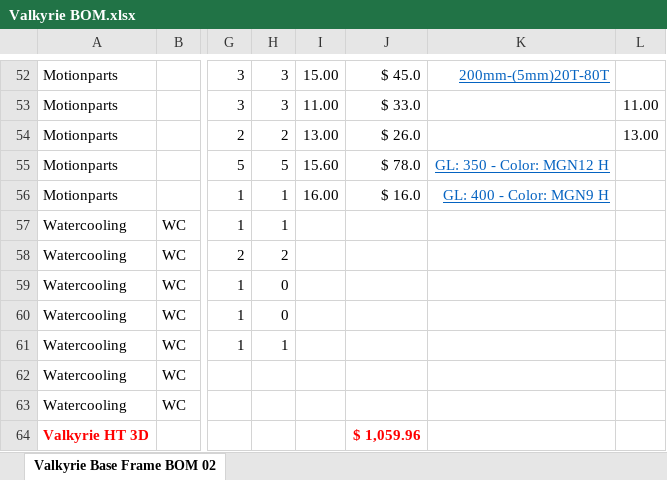
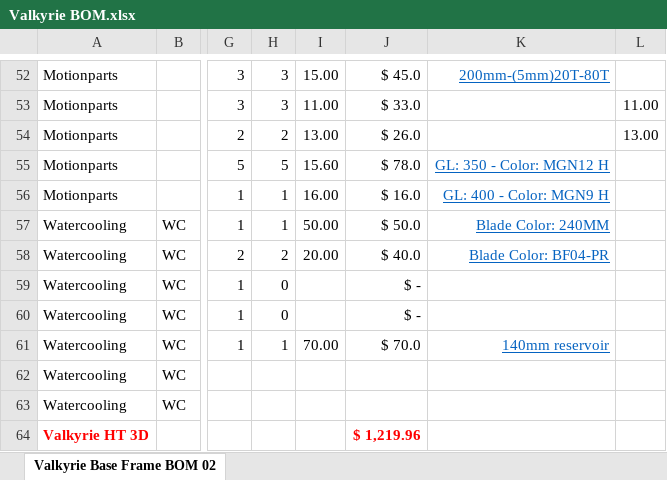
Before and after one commit to RoyBerntsenDesign/Project-Valkyrie, an Excel workbook: Document Library/Bill Of Materials/Valkyrie BOM.xlsx, sheet Valkyrie Base Frame BOM 02, drawn as a sheet; only a part is shown, gaps mark what is left out; values as stored, in another font and other column widths than the file's, no borders; charts and pictures not drawn; the diff names each change by its address in the sheet, - before the commit and + after, or states it on an @@ line.

```diff
--- a/Document Library/Bill Of Materials/Valkyrie BOM.xlsx (sheet Valkyrie Base Frame BOM 02)
+++ b/Document Library/Bill Of Materials/Valkyrie BOM.xlsx (sheet Valkyrie Base Frame BOM 02)
-I57: (empty)
+I57: 50.00
-J57: (empty)
+J57: $ 50.0
-K57: (empty)
+K57: Blade Color: 240MM
-I58: (empty)
+I58: 20.00
-J58: (empty)
+J58: $ 40.0
-K58: (empty)
+K58: Blade Color: BF04-PR
-J59:J60: (empty)
+J59:J60: $ -
-I61: (empty)
+I61: 70.00
-J61: (empty)
+J61: $ 70.0
-K61: (empty)
+K61: 140mm reservoir
-J64: $ 1,059.96
+J64: $ 1,219.96
```
Also changed, not shown: 3 other files.
